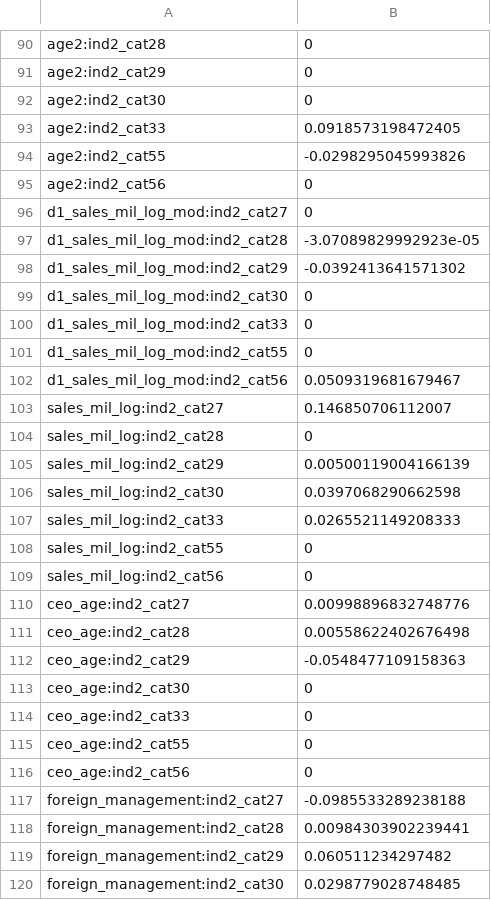
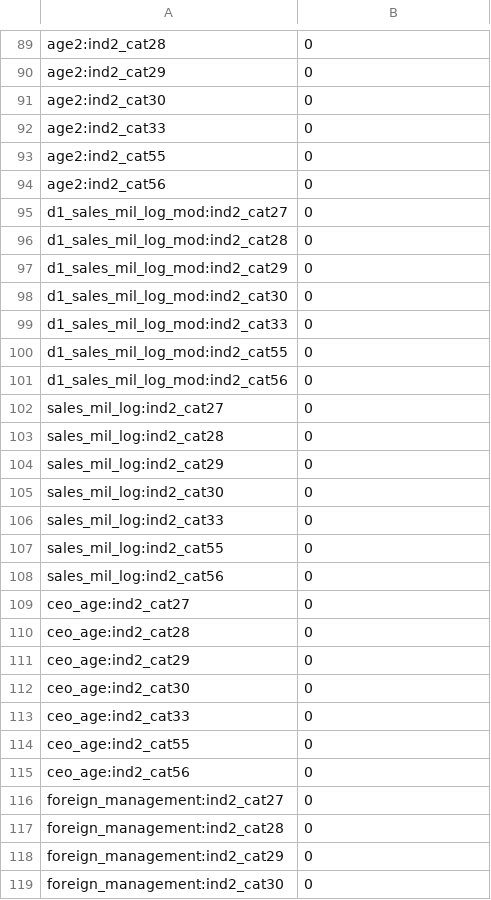
Before and after one commit to DiamantEszter97/CEU-Data-Analysis-3-Assignments, a CSV file: Assignment2_Growth/output/lasso_logit_coeffs.csv, drawn as a sheet; only a part is shown, gaps mark what is left out; the diff covers the shown part only.

```diff
--- a/Assignment2_Growth/output/lasso_logit_coeffs.csv
+++ b/Assignment2_Growth/output/lasso_logit_coeffs.csv
@@ -92,8 +91,8 @@
 "age2:ind2_cat30",0
-"age2:ind2_cat33",0.0918573198472405
-"age2:ind2_cat55",-0.0298295045993826
+"age2:ind2_cat33",0
+"age2:ind2_cat55",0
 "age2:ind2_cat56",0
 "d1_sales_mil_log_mod:ind2_cat27",0
-"d1_sales_mil_log_mod:ind2_cat28",-3.07089829992923e-05
-"d1_sales_mil_log_mod:ind2_cat29",-0.0392413641571302
+"d1_sales_mil_log_mod:ind2_cat28",0
+"d1_sales_mil_log_mod:ind2_cat29",0
 "d1_sales_mil_log_mod:ind2_cat30",0
@@ -101,13 +100,13 @@
 "d1_sales_mil_log_mod:ind2_cat55",0
-"d1_sales_mil_log_mod:ind2_cat56",0.0509319681679467
-"sales_mil_log:ind2_cat27",0.146850706112007
+"d1_sales_mil_log_mod:ind2_cat56",0
+"sales_mil_log:ind2_cat27",0
 "sales_mil_log:ind2_cat28",0
-"sales_mil_log:ind2_cat29",0.00500119004166139
-"sales_mil_log:ind2_cat30",0.0397068290662598
-"sales_mil_log:ind2_cat33",0.0265521149208333
+"sales_mil_log:ind2_cat29",0
+"sales_mil_log:ind2_cat30",0
+"sales_mil_log:ind2_cat33",0
 "sales_mil_log:ind2_cat55",0
 "sales_mil_log:ind2_cat56",0
-"ceo_age:ind2_cat27",0.00998896832748776
-"ceo_age:ind2_cat28",0.00558622402676498
-"ceo_age:ind2_cat29",-0.0548477109158363
+"ceo_age:ind2_cat27",0
+"ceo_age:ind2_cat28",0
+"ceo_age:ind2_cat29",0
 "ceo_age:ind2_cat30",0
@@ -116,5 +115,5 @@
 "ceo_age:ind2_cat56",0
-"foreign_management:ind2_cat27",-0.0985533289238188
-"foreign_management:ind2_cat28",0.00984303902239441
-"foreign_management:ind2_cat29",0.060511234297482
-"foreign_management:ind2_cat30",0.0298779028748485
+"foreign_management:ind2_cat27",0
+"foreign_management:ind2_cat28",0
+"foreign_management:ind2_cat29",0
+"foreign_management:ind2_cat30",0
```
Also changed, not shown: 1 removed row and 64 edited cells elsewhere in this file, 2 other files.
